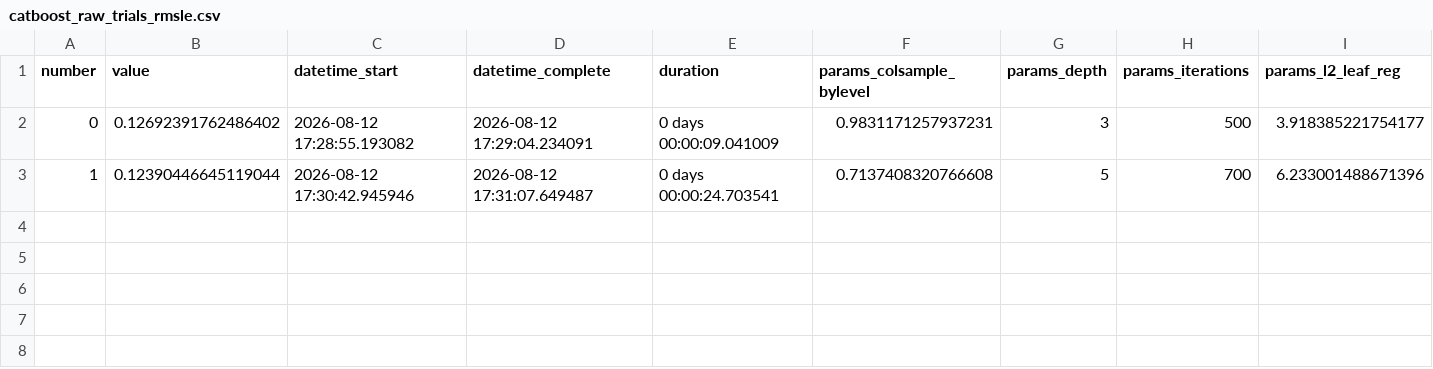
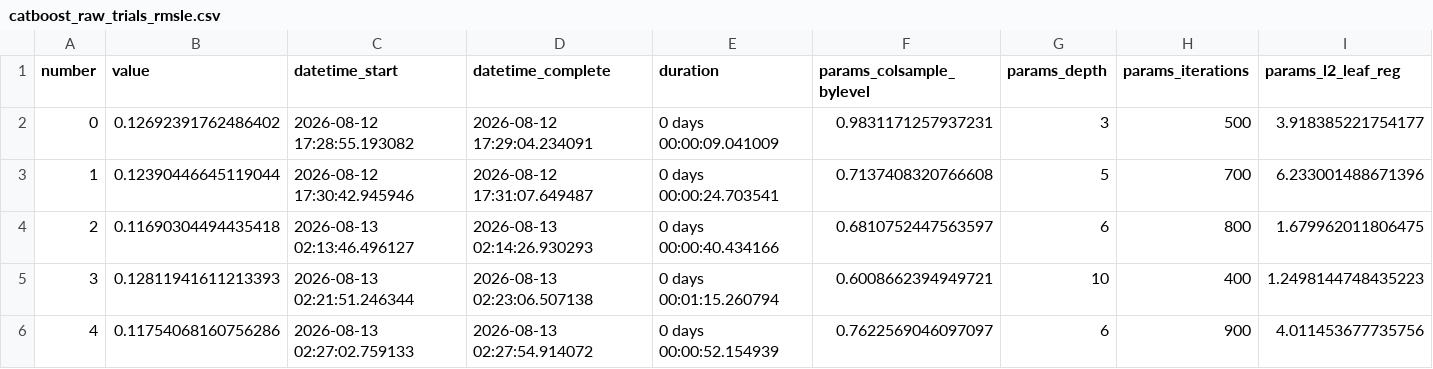
Before and after one commit to AliAziziDH/house-prices-kaggle, a CSV file: experiments/catboost_raw_trials_rmsle.csv, drawn as a sheet; only a part is shown; rows hold the shown columns only; the diff names each change by its address in the sheet, - before the commit and + after, or states it on an @@ line.

```diff
--- a/experiments/catboost_raw_trials_rmsle.csv
+++ b/experiments/catboost_raw_trials_rmsle.csv
+row 4: 2 | 0.11690304494435418 | 2026-08-13 02:13:46.496127 | 2026-08-13 02:14:26.930293 | 0 days 00:00:40.434166 | 0.6810752447563597 | 6 | 800 | 1.679962011806475
+row 5: 3 | 0.12811941611213393 | 2026-08-13 02:21:51.246344 | 2026-08-13 02:23:06.507138 | 0 days 00:01:15.260794 | 0.6008662394949721 | 10 | 400 | 1.2498144748435223
+row 6: 4 | 0.11754068160756286 | 2026-08-13 02:27:02.759133 | 2026-08-13 02:27:54.914072 | 0 days 00:00:52.154939 | 0.7622569046097097 | 6 | 900 | 4.011453677735756
```
Also changed, not shown: 16 other files.
